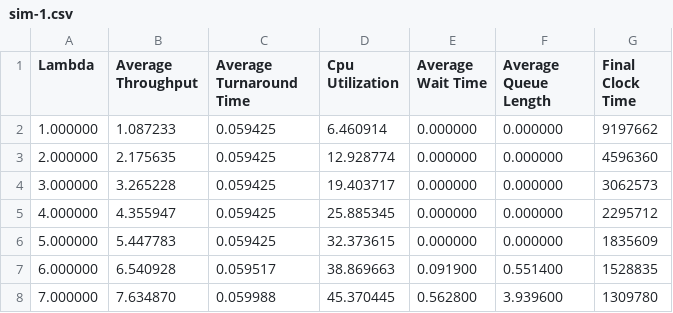
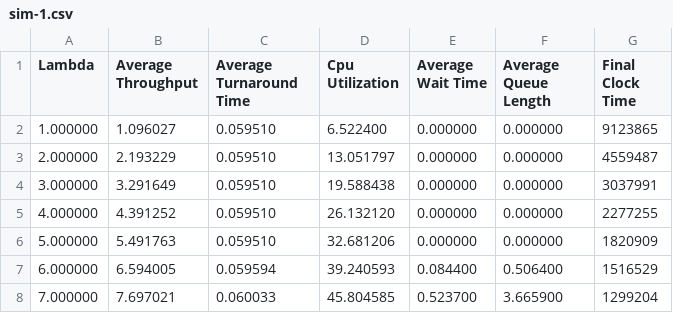
Before and after one commit to JacobChristianTxState/OS2-Discrete-Time-Simulator, a CSV file: data/sim-1.csv, drawn as a sheet; only a part is shown; the diff covers the shown part only.

```diff
--- a/data/sim-1.csv
+++ b/data/sim-1.csv
@@ -1,8 +1,8 @@
 Lambda,Average Throughput,Average Turnaround Time,Cpu Utilization,Average Wait Time, Average Queue Length, Final Clock Time
-1.000000,1.087233,0.059425,6.460914,0.000000,0.000000,9197662
-2.000000,2.175635,0.059425,12.928774,0.000000,0.000000,4596360
-3.000000,3.265228,0.059425,19.403717,0.000000,0.000000,3062573
-4.000000,4.355947,0.059425,25.885345,0.000000,0.000000,2295712
-5.000000,5.447783,0.059425,32.373615,0.000000,0.000000,1835609
-6.000000,6.540928,0.059517,38.869663,0.091900,0.551400,1528835
-7.000000,7.634870,0.059988,45.370445,0.562800,3.939600,1309780
+1.000000,1.096027,0.059510,6.522400,0.000000,0.000000,9123865
+2.000000,2.193229,0.059510,13.051797,0.000000,0.000000,4559487
+3.000000,3.291649,0.059510,19.588438,0.000000,0.000000,3037991
+4.000000,4.391252,0.059510,26.132120,0.000000,0.000000,2277255
+5.000000,5.491763,0.059510,32.681206,0.000000,0.000000,1820909
+6.000000,6.594005,0.059594,39.240593,0.084400,0.506400,1516529
+7.000000,7.697021,0.060033,45.804585,0.523700,3.665900,1299204
```
Also changed, not shown: 138 edited cells elsewhere in this file, data/sim-2.csv, data/sim-3.csv, 7 other files.
